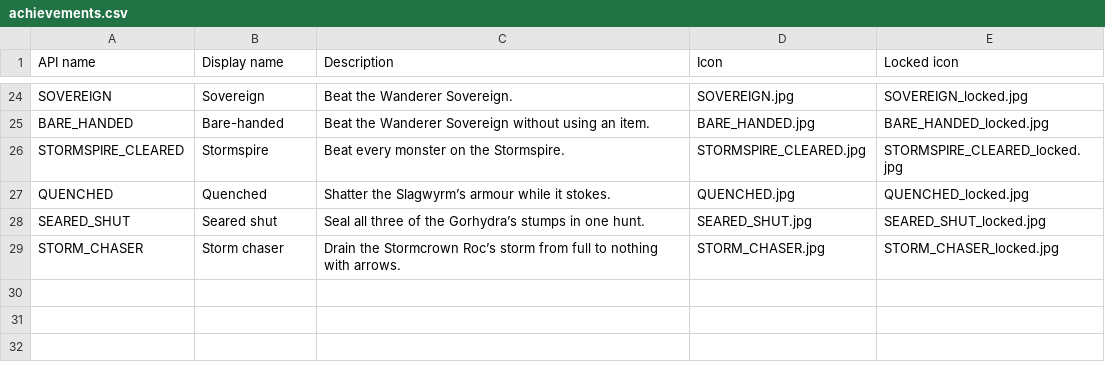
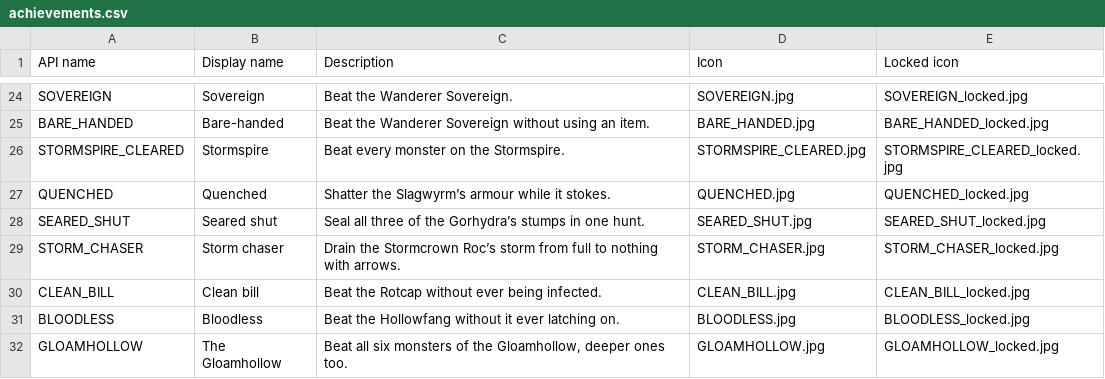
Before and after one commit to Xie-Hang/huntersfolio, a CSV file: art/achievements.csv, drawn as a sheet; only a part is shown, gaps mark what is left out; the diff names each change by its address in the sheet, - before the commit and + after, or states it on an @@ line.

```diff
--- a/art/achievements.csv
+++ b/art/achievements.csv
+row 30: CLEAN_BILL | Clean bill | Beat the Rotcap without ever being infected. | CLEAN_BILL.jpg | CLEAN_BILL_locked.jpg
+row 31: BLOODLESS | Bloodless | Beat the Hollowfang without it ever latching on. | BLOODLESS.jpg | BLOODLESS_locked.jpg
+row 32: GLOAMHOLLOW | The Gloamhollow | Beat all six monsters of the Gloamhollow, deeper ones too. | GLOAMHOLLOW.jpg | GLOAMHOLLOW_locked.jpg
```
Also changed, not shown: 2 other files.
